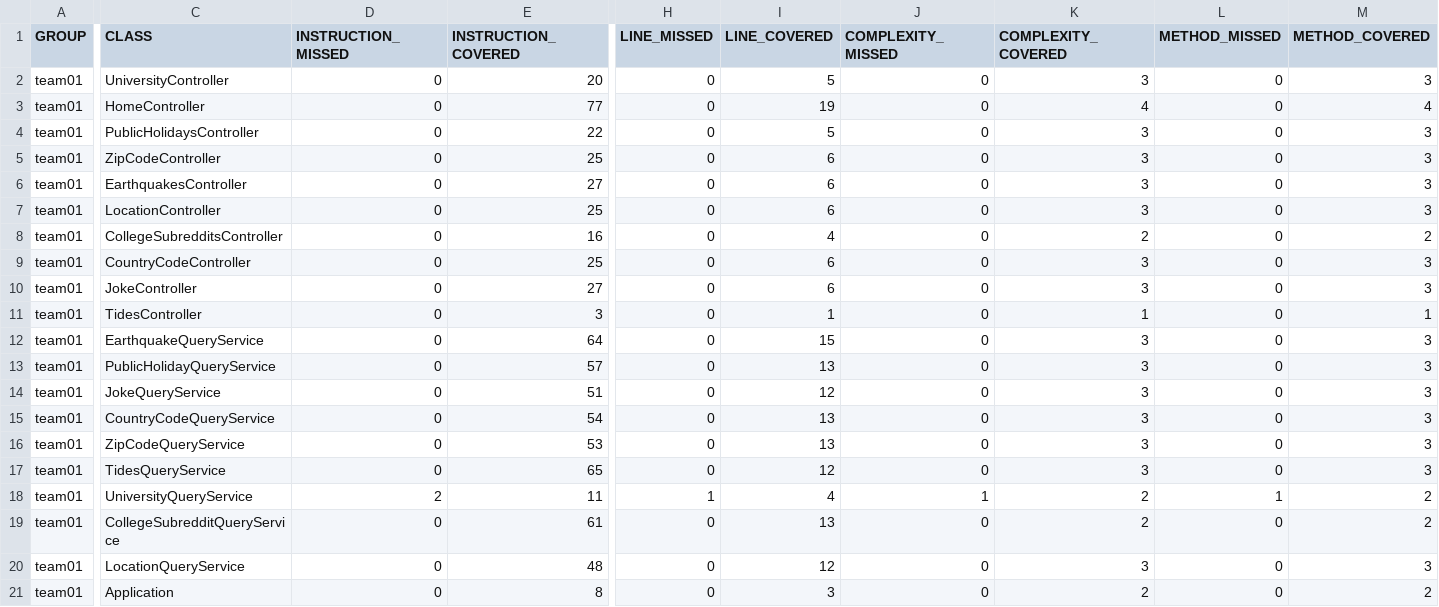
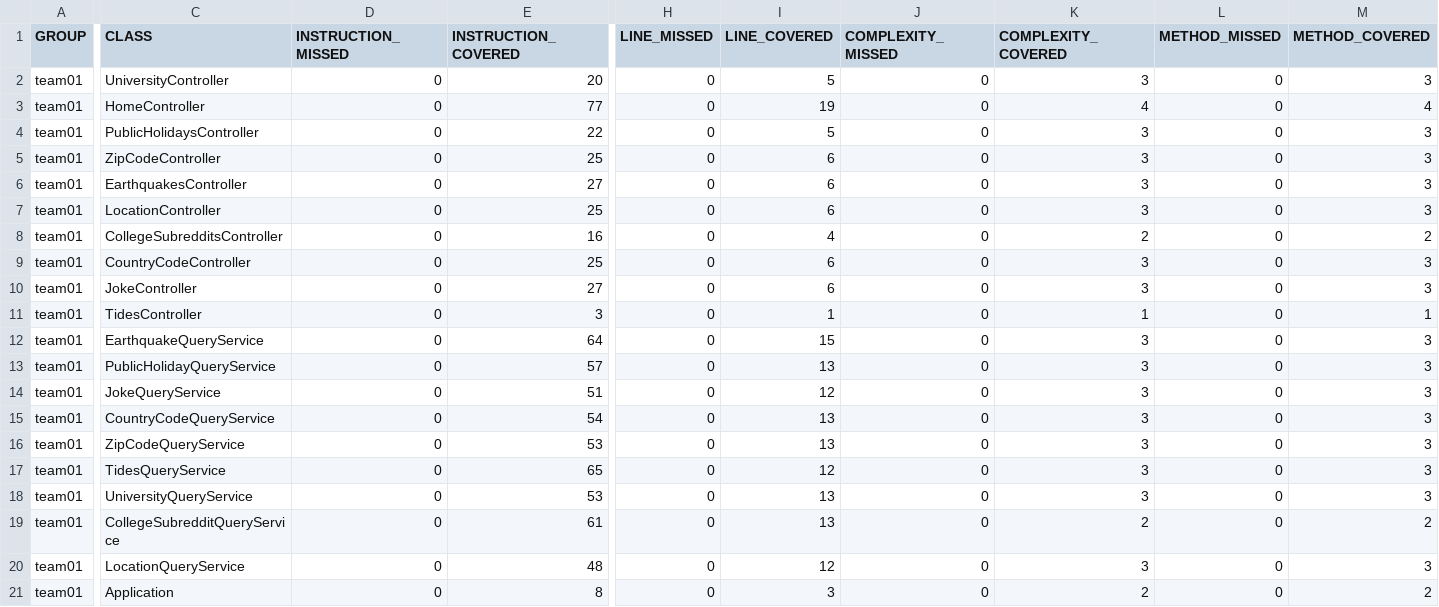
Before and after one commit to ucsb-cs156-w24/team01-w24-5pm-1, a CSV file: jacoco/jacoco.csv, drawn as a sheet; only a part is shown, gaps mark what is left out; the diff names each change by its address in the sheet, - before the commit and + after, or states it on an @@ line.

```diff
--- a/jacoco/jacoco.csv
+++ b/jacoco/jacoco.csv
-D18 (INSTRUCTION_MISSED): 2
+D18 (INSTRUCTION_MISSED): 0
-E18 (INSTRUCTION_COVERED): 11
+E18 (INSTRUCTION_COVERED): 53
-H18 (LINE_MISSED): 1
+H18 (LINE_MISSED): 0
-I18 (LINE_COVERED): 4
+I18 (LINE_COVERED): 13
-J18 (COMPLEXITY_MISSED): 1
+J18 (COMPLEXITY_MISSED): 0
-K18 (COMPLEXITY_COVERED): 2
+K18 (COMPLEXITY_COVERED): 3
-L18 (METHOD_MISSED): 1
+L18 (METHOD_MISSED): 0
-M18 (METHOD_COVERED): 2
+M18 (METHOD_COVERED): 3
```
Also changed, not shown: 7 other files.
